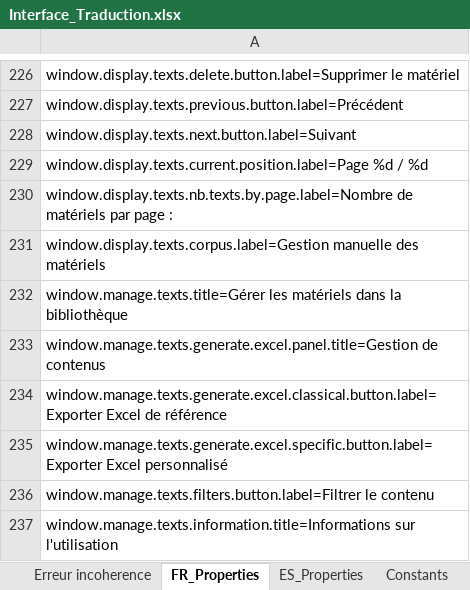
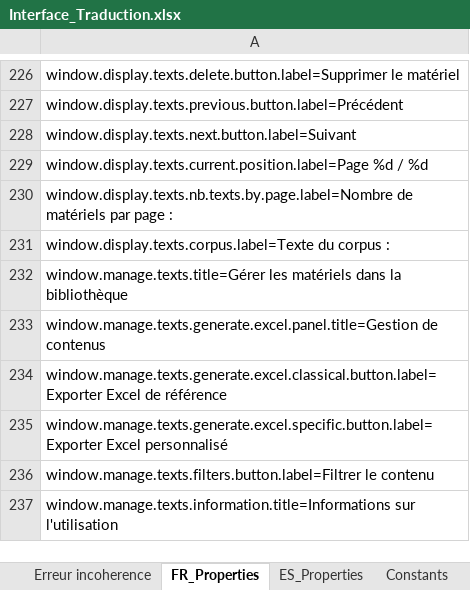
Before and after one commit to Jeremy-Leda/Caerus, an Excel workbook: Interface_Traduction.xlsx, sheet FR_Properties, drawn as a sheet; only a part is shown, gaps mark what is left out; values as stored, in another font and other column widths than the file's, no borders; the diff names each change by its address in the sheet, - before the commit and + after, or states it on an @@ line.

```diff
--- a/Interface_Traduction.xlsx (sheet FR_Properties)
+++ b/Interface_Traduction.xlsx (sheet FR_Properties)
-A231: window.display.texts.corpus.label=Gestion manuelle des matériels
+A231: window.display.texts.corpus.label=Texte du corpus :
```
Also changed, not shown: sheet Fenetre Gerer les textes, sheet ES_Properties, 2 other files.
